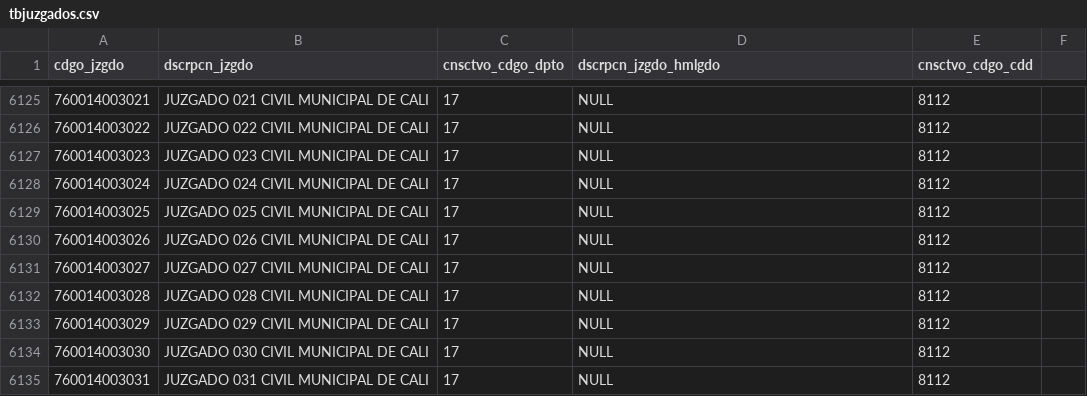
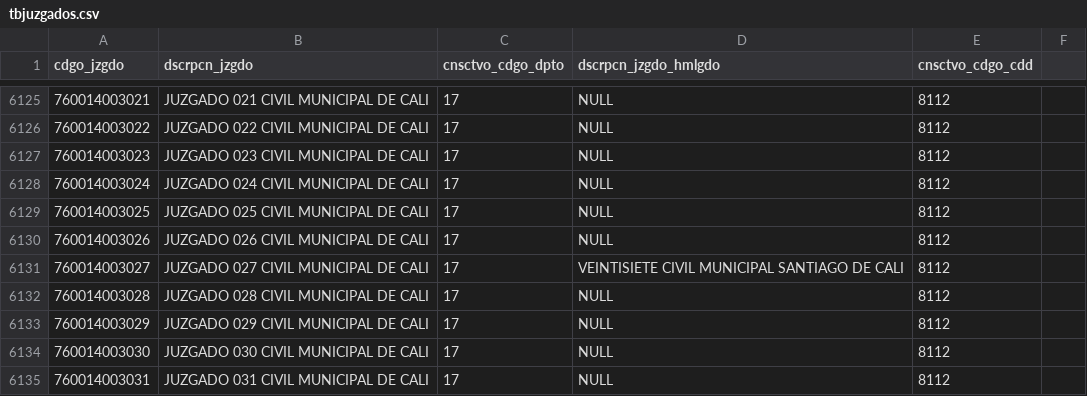
Before and after one commit to zemogesfera/Modulo_ProcesadorLocalPy, a CSV file: tbjuzgados.csv, drawn as a sheet; only a part is shown, gaps mark what is left out.

```diff
--- a/tbjuzgados.csv
+++ b/tbjuzgados.csv
@@ -6130,3 +6130,3 @@ cdgo_jzgdo,dscrpcn_jzgdo,cnsctvo_cdgo_dpto,dscrpcn_jzgdo_hmlgdo,cnsctvo_cdgo_cdd
 760014003026,JUZGADO 026 CIVIL MUNICIPAL DE CALI ,17,NULL,8112,
-760014003027,JUZGADO 027 CIVIL MUNICIPAL DE CALI ,17,NULL,8112,
+760014003027,JUZGADO 027 CIVIL MUNICIPAL DE CALI ,17,VEINTISIETE CIVIL MUNICIPAL SANTIAGO DE CALI,8112,
 760014003028,JUZGADO 028 CIVIL MUNICIPAL DE CALI ,17,NULL,8112,
```
Also changed, not shown: 1 other file.
